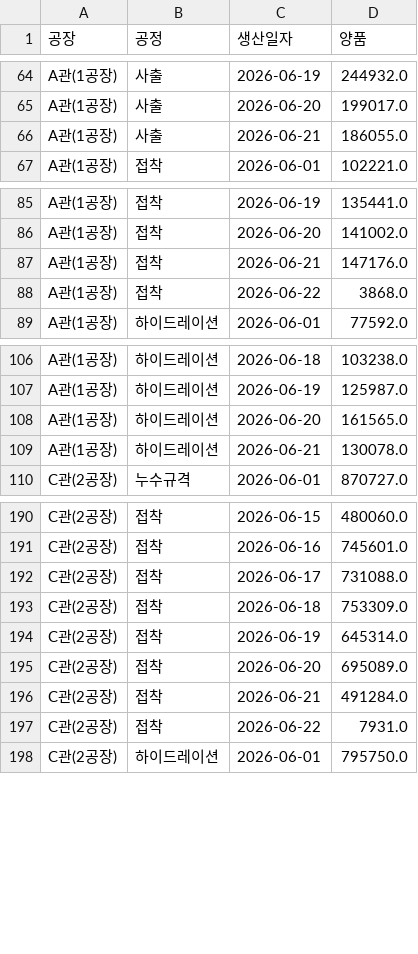
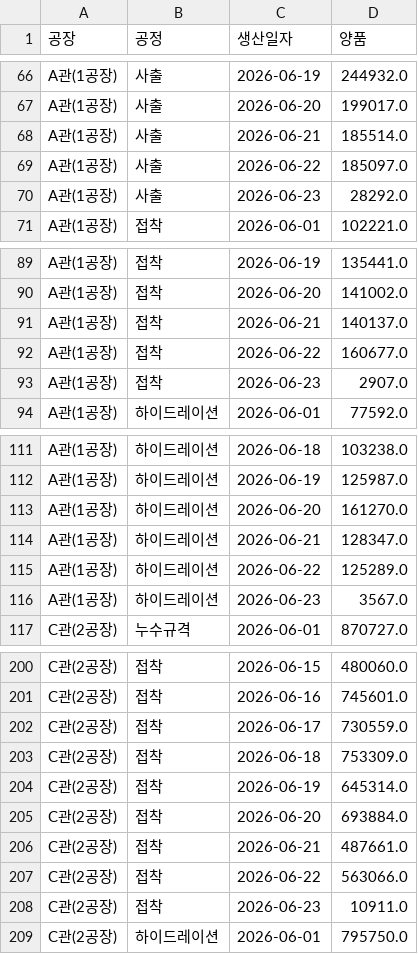
Before and after one commit to interojo-160907/s-prod-demand, a CSV file: out/생산실적_공정별_일별양품.csv, drawn as a sheet; only a part is shown, gaps mark what is left out; the diff covers the shown part only.

```diff
--- a/out/생산실적_공정별_일별양품.csv
+++ b/out/생산실적_공정별_일별양품.csv
@@ -65,3 +67,5 @@ A관(1공장),사출,2026-06-19,244932.0
 A관(1공장),사출,2026-06-20,199017.0
-A관(1공장),사출,2026-06-21,186055.0
+A관(1공장),사출,2026-06-21,185514.0
+A관(1공장),사출,2026-06-22,185097.0
+A관(1공장),사출,2026-06-23,28292.0
 A관(1공장),접착,2026-06-01,102221.0
@@ -86,4 +90,5 @@ A관(1공장),접착,2026-06-19,135441.0
 A관(1공장),접착,2026-06-20,141002.0
-A관(1공장),접착,2026-06-21,147176.0
-A관(1공장),접착,2026-06-22,3868.0
+A관(1공장),접착,2026-06-21,140137.0
+A관(1공장),접착,2026-06-22,160677.0
+A관(1공장),접착,2026-06-23,2907.0
 A관(1공장),하이드레이션,2026-06-01,77592.0
@@ -107,4 +112,6 @@ A관(1공장),하이드레이션,2026-06-18,103238.0
 A관(1공장),하이드레이션,2026-06-19,125987.0
-A관(1공장),하이드레이션,2026-06-20,161565.0
-A관(1공장),하이드레이션,2026-06-21,130078.0
+A관(1공장),하이드레이션,2026-06-20,161270.0
+A관(1공장),하이드레이션,2026-06-21,128347.0
+A관(1공장),하이드레이션,2026-06-22,125289.0
+A관(1공장),하이드레이션,2026-06-23,3567.0
 C관(2공장),누수규격,2026-06-01,870727.0
@@ -191,8 +201,9 @@ C관(2공장),접착,2026-06-15,480060.0
 C관(2공장),접착,2026-06-16,745601.0
-C관(2공장),접착,2026-06-17,731088.0
+C관(2공장),접착,2026-06-17,730559.0
 C관(2공장),접착,2026-06-18,753309.0
 C관(2공장),접착,2026-06-19,645314.0
-C관(2공장),접착,2026-06-20,695089.0
-C관(2공장),접착,2026-06-21,491284.0
-C관(2공장),접착,2026-06-22,7931.0
+C관(2공장),접착,2026-06-20,693884.0
+C관(2공장),접착,2026-06-21,487661.0
+C관(2공장),접착,2026-06-22,563066.0
+C관(2공장),접착,2026-06-23,10911.0
 C관(2공장),하이드레이션,2026-06-01,795750.0
```
Also changed, not shown: 10 added rows and 20 edited cells elsewhere in this file, out/설비별_공정_계획수량.csv, out/이니셜별_공정별_합계.csv, 6 other files.
